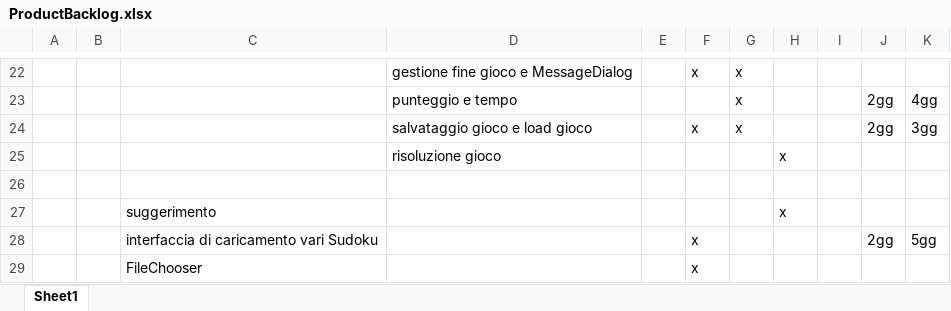
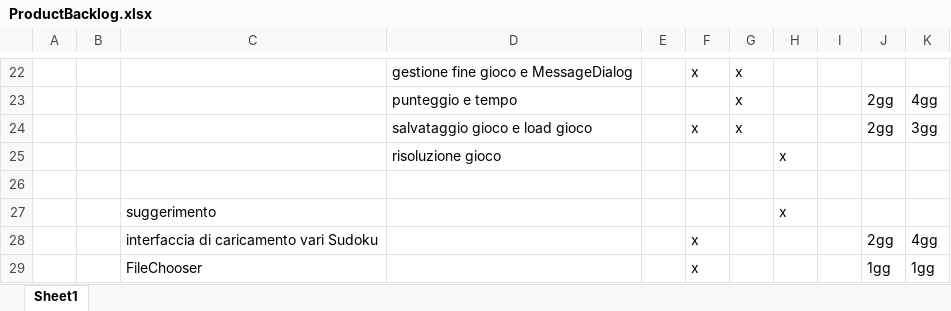
Before and after one commit to silviazandoli/progettoSudoku, an Excel workbook: ProductBacklog.xlsx, sheet Sheet1, drawn as a sheet; only a part is shown, gaps mark what is left out; values as stored, in another font and other column widths than the file's, no borders; the diff names each change by its address in the sheet, - before the commit and + after, or states it on an @@ line.

Commit message:
sudoku application

```diff
--- a/ProductBacklog.xlsx (sheet Sheet1)
+++ b/ProductBacklog.xlsx (sheet Sheet1)
-K28: 5gg
+K28: 4gg
-J29: (empty)
+J29: 1gg
-K29: (empty)
+K29: 1gg
```
